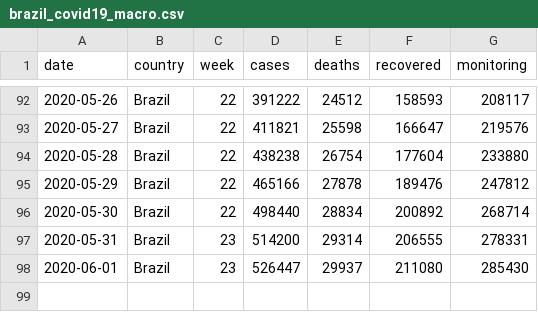
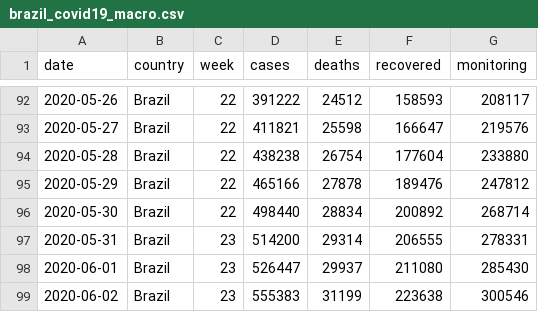
Before and after one commit to niltontac/EspAnalise-EngDados, a CSV file: data/covid19_brazil_data/brazil_covid19_macro.csv, drawn as a sheet; only a part is shown, gaps mark what is left out.

```diff
--- a/data/covid19_brazil_data/brazil_covid19_macro.csv
+++ b/data/covid19_brazil_data/brazil_covid19_macro.csv
@@ -98 +98,2 @@ date,country,week,cases,deaths,recovered,monitoring
 2020-06-01,Brazil,23,526447,29937,211080,285430
+2020-06-02,Brazil,23,555383,31199,223638,300546
```
Also changed, not shown: data/covid19_brazil_data/brazil_covid19.csv.
